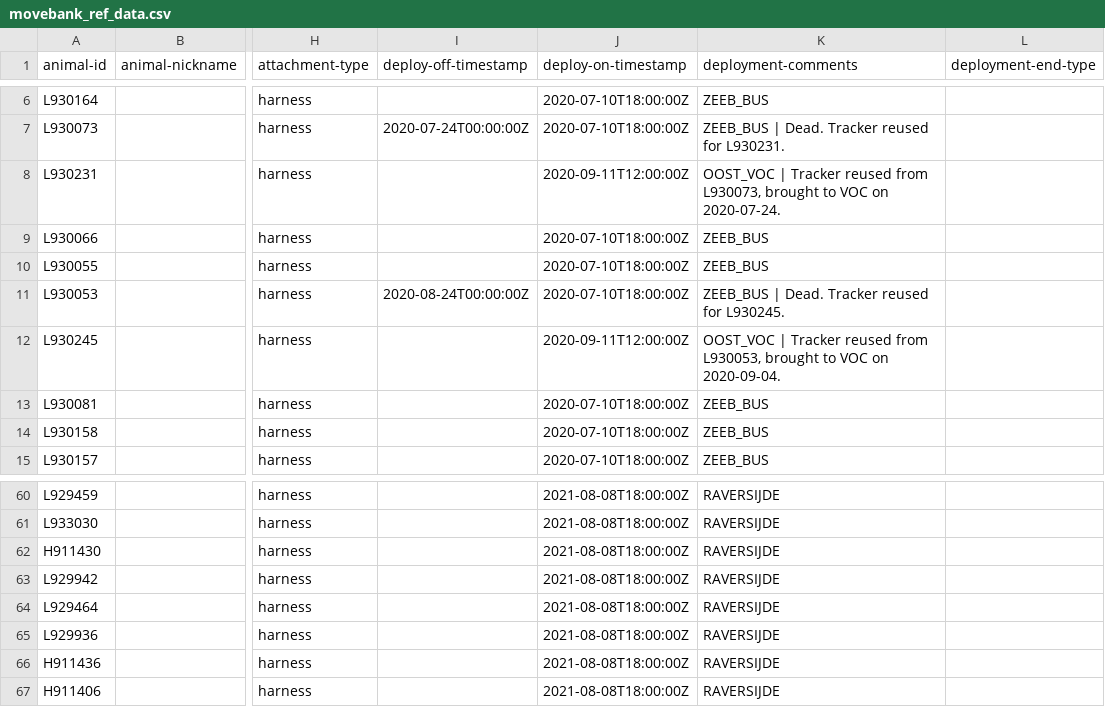
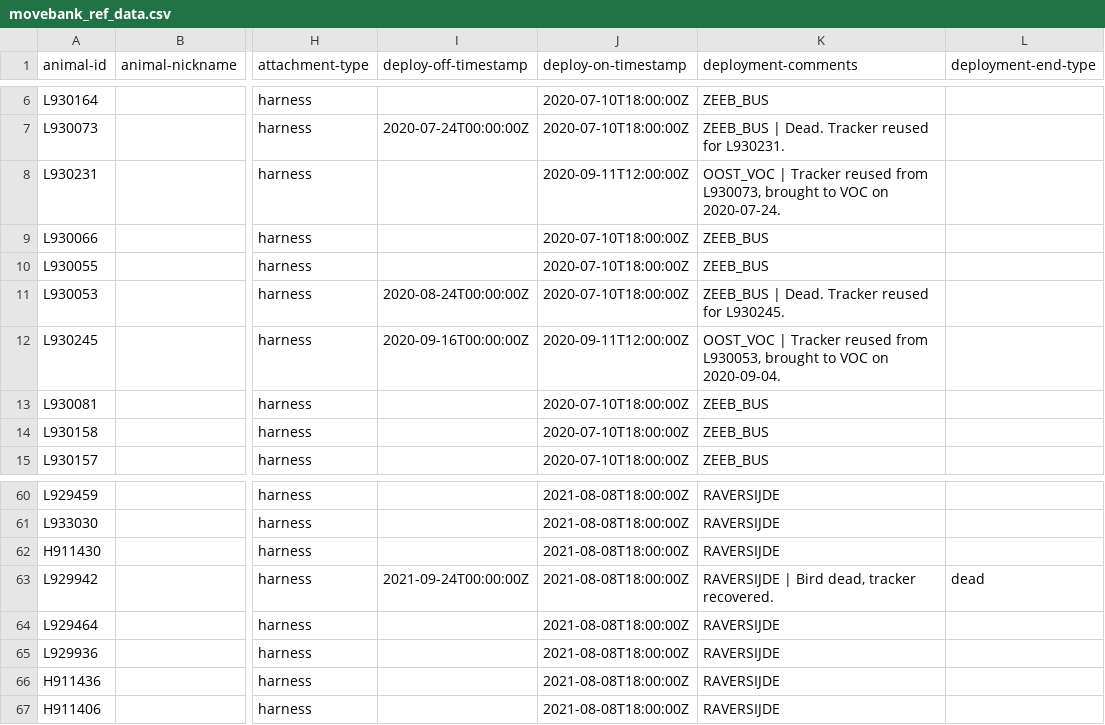
Before and after one commit to inbo/bird-tracking, a CSV file: data/processed/LBBG_JUVENILE/movebank_ref_data.csv, drawn as a sheet; only a part is shown, gaps mark what is left out; the diff names each change by its address in the sheet, - before the commit and + after, or states it on an @@ line.

Commit message:
Update LBBG_JUVENILE metadata, 2 trackers finished

```diff
--- a/data/processed/LBBG_JUVENILE/movebank_ref_data.csv
+++ b/data/processed/LBBG_JUVENILE/movebank_ref_data.csv
-I12 (deploy-off-timestamp): (empty)
+I12 (deploy-off-timestamp): 2020-09-16T00:00:00Z
-I63 (deploy-off-timestamp): (empty)
+I63 (deploy-off-timestamp): 2021-09-24T00:00:00Z
-K63 (deployment-comments): RAVERSIJDE
+K63 (deployment-comments): RAVERSIJDE | Bird dead, tracker recovered.
-L63 (deployment-end-type): (empty)
+L63 (deployment-end-type): dead
```
Also changed, not shown: 1 other file.
